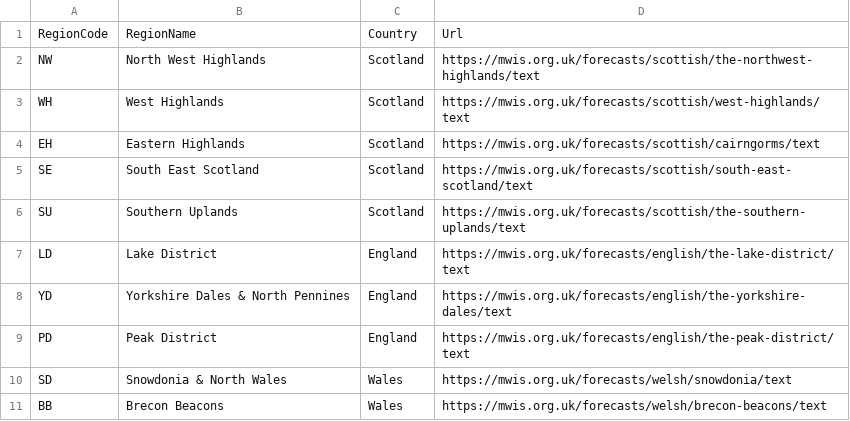
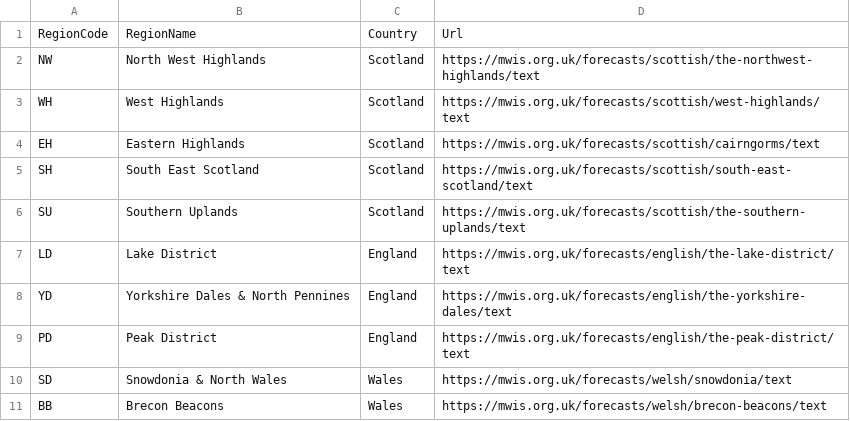
Before and after one commit to MehmetKaratay/MWISagent, a CSV file: .agents/skills/mwis-website/forecast_source/references/mwis-regions.csv, drawn as a sheet.

Commit message:
refac('SE' → 'SH'): Updated region code 'SE' to 'SH' to match MWIS nomenclature

```diff
--- a/.agents/skills/mwis-website/forecast_source/references/mwis-regions.csv
+++ b/.agents/skills/mwis-website/forecast_source/references/mwis-regions.csv
@@ -4,3 +4,3 @@ WH,West Highlands,Scotland,https://mwis.org.uk/forecasts/scottish/west-highlands
 EH,Eastern Highlands,Scotland,https://mwis.org.uk/forecasts/scottish/cairngorms/text
-SE,South East Scotland,Scotland,https://mwis.org.uk/forecasts/scottish/south-east-scotland/text
+SH,South East Scotland,Scotland,https://mwis.org.uk/forecasts/scottish/south-east-scotland/text
 SU,Southern Uplands,Scotland,https://mwis.org.uk/forecasts/scottish/the-southern-uplands/text
```
Also changed, not shown: 3 other files.
